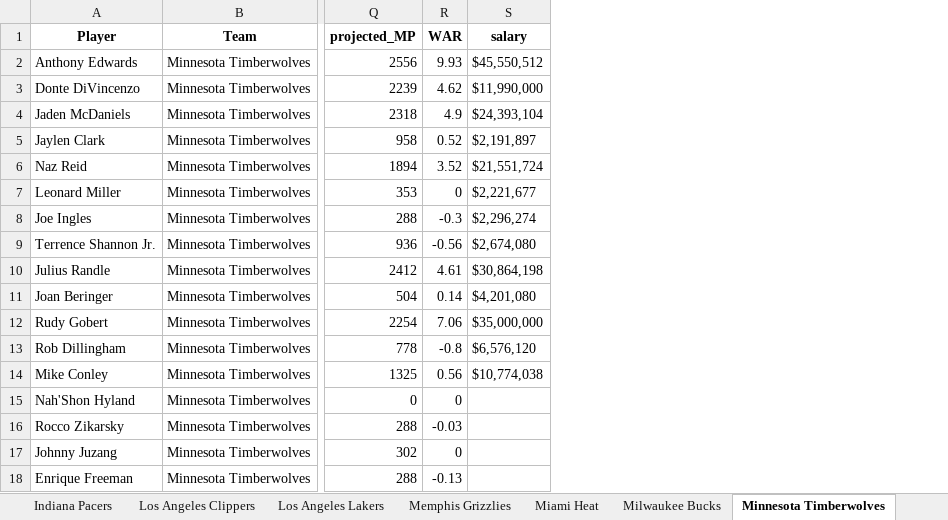
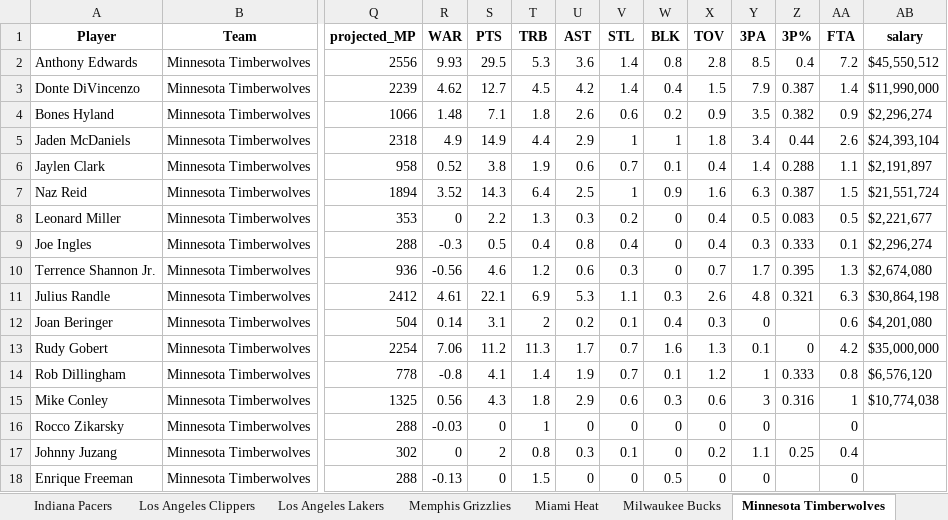
Before and after one commit to JadenDabreo/PlayerValue, an Excel workbook: PlayerValue/player_value_2026.xlsx, sheet Minnesota Timberwolves, drawn as a sheet; only a part is shown, gaps mark what is left out; values as stored, in another font and other column widths than the file's, no borders; removed rows and columns are numbered as before the commit, all else as after; rows hold the shown columns only; the diff names each change by its address in the sheet, - before the commit and + after, or states it on an @@ line.

```diff
--- a/PlayerValue/player_value_2026.xlsx (sheet Minnesota Timberwolves)
+++ b/PlayerValue/player_value_2026.xlsx (sheet Minnesota Timberwolves)
+column S (PTS), rows 2-3: 29.5 | 12.7; rows 5-18: 14.9 | 3.8 | 14.3 | 2.2 | 0.5 | 4.6 | 22.1 | 3.1 | 11.2 | 4.1 | 4.3 | 0 | 2 | 0
+column T (TRB), rows 2-3: 5.3 | 4.5; rows 5-18: 4.4 | 1.9 | 6.4 | 1.3 | 0.4 | 1.2 | 6.9 | 2 | 11.3 | 1.4 | 1.8 | 1 | 0.8 | 1.5
+column U (AST), rows 2-3: 3.6 | 4.2; rows 5-18: 2.9 | 0.6 | 2.5 | 0.3 | 0.8 | 0.6 | 5.3 | 0.2 | 1.7 | 1.9 | 2.9 | 0 | 0.3 | 0
+column V (STL), rows 2-3: 1.4 | 1.4; rows 5-18: 1 | 0.7 | 1 | 0.2 | 0.4 | 0.3 | 1.1 | 0.1 | 0.7 | 0.7 | 0.6 | 0 | 0.1 | 0
+column W (BLK), rows 2-3: 0.8 | 0.4; rows 5-18: 1 | 0.1 | 0.9 | 0 | 0 | 0 | 0.3 | 0.4 | 1.6 | 0.1 | 0.3 | 0 | 0 | 0.5
+column X (TOV), rows 2-3: 2.8 | 1.5; rows 5-18: 1.8 | 0.4 | 1.6 | 0.4 | 0.4 | 0.7 | 2.6 | 0.3 | 1.3 | 1.2 | 0.6 | 0 | 0.2 | 0
+column Y (3PA), rows 2-3: 8.5 | 7.9; rows 5-18: 3.4 | 1.4 | 6.3 | 0.5 | 0.3 | 1.7 | 4.8 | 0 | 0.1 | 1 | 3 | 0 | 1.1 | 0
+column Z (3P%), rows 2-3: 0.4 | 0.387; rows 5-17: 0.44 | 0.288 | 0.387 | 0.083 | 0.333 | 0.395 | 0.321 |  | 0 | 0.333 | 0.316 |  | 0.25
+column AA (FTA), rows 2-3: 7.2 | 1.4; rows 5-18: 2.6 | 1.1 | 1.5 | 0.5 | 0.1 | 1.3 | 6.3 | 0.6 | 4.2 | 0.8 | 1 | 0 | 0.4 | 0
+row 4: Bones Hyland | Minnesota Timberwolves | 1066 | 1.48 | 7.1 | 1.8 | 2.6 | 0.6 | 0.2 | 0.9 | 3.5 | 0.382 | 0.9 | $2,296,274
-row 15: Nah'Shon Hyland | Minnesota Timberwolves | 0 | 0
```
Also changed, not shown: sheet All Players (Full), sheet Value Summary, sheet Los Angeles Lakers, sheet San Antonio Spurs, sheet Sacramento Kings, sheet Washington Wizards, 26 more sheets, 4 other files.
